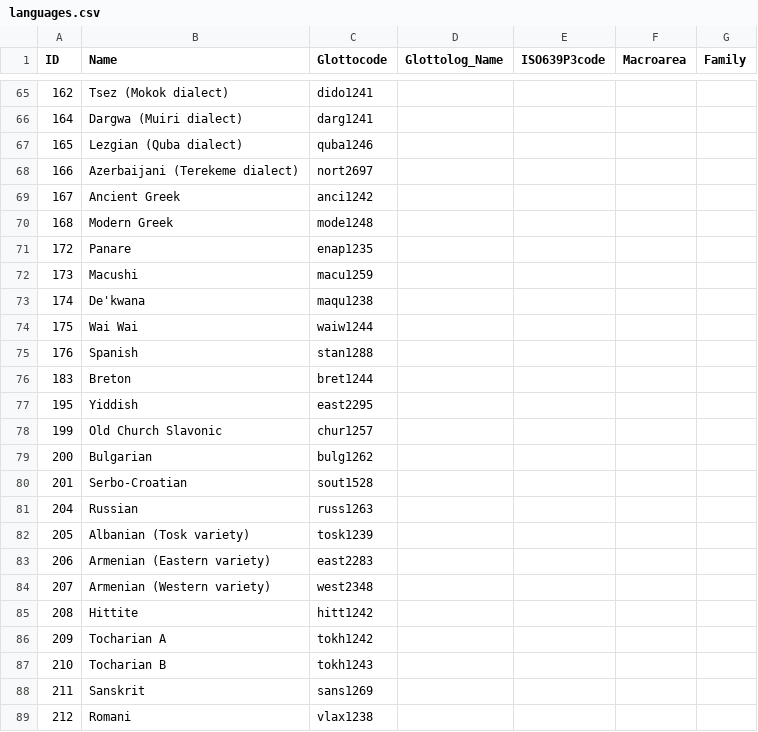
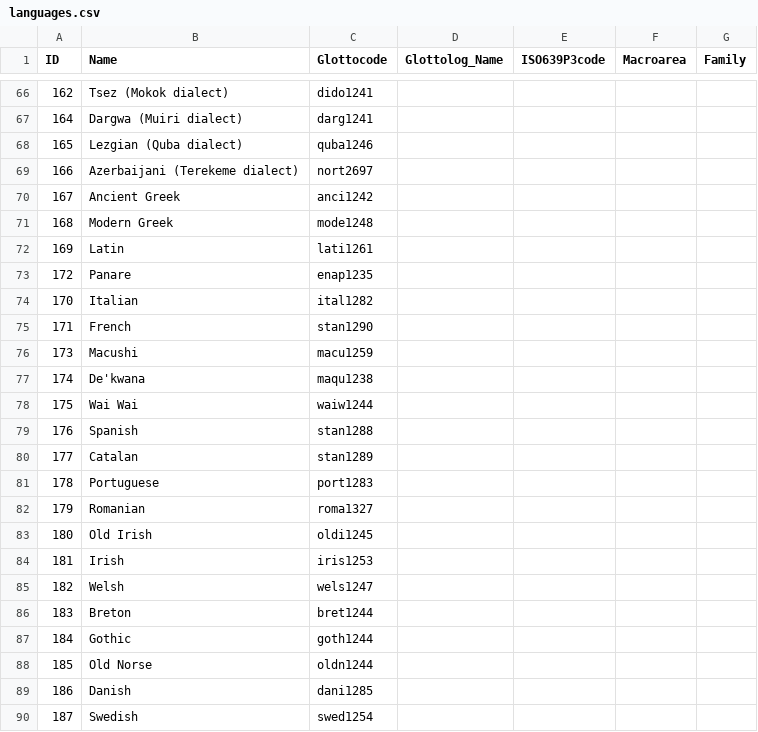
Before and after one commit to intercontinental-dictionary-series/ids, a CSV file: cldf/languages.csv, drawn as a sheet; only a part is shown, gaps mark what is left out; the shorter side is filled out with more unchanged rows; the diff covers the shown part only.

```diff
--- a/cldf/languages.csv
+++ b/cldf/languages.csv
@@ -70,3 +71,6 @@ ID,Name,Glottocode,Glottolog_Name,ISO639P3code,Macroarea,Family
 168,Modern Greek,mode1248,,,,
+169,Latin,lati1261,,,,
 172,Panare,enap1235,,,,
+170,Italian,ital1282,,,,
+171,French,stan1290,,,,
 173,Macushi,macu1259,,,,
@@ -75,2 +79,12 @@ ID,Name,Glottocode,Glottolog_Name,ISO639P3code,Macroarea,Family
 176,Spanish,stan1288,,,,
+177,Catalan,stan1289,,,,
+178,Portuguese,port1283,,,,
+179,Romanian,roma1327,,,,
+180,Old Irish,oldi1245,,,,
+181,Irish,iris1253,,,,
+182,Welsh,wels1247,,,,
 183,Breton,bret1244,,,,
+184,Gothic,goth1244,,,,
+185,Old Norse,oldn1244,,,,
+186,Danish,dani1285,,,,
+187,Swedish,swed1254,,,,
```
Also changed, not shown: 20 added rows elsewhere in this file, 4 other files.
